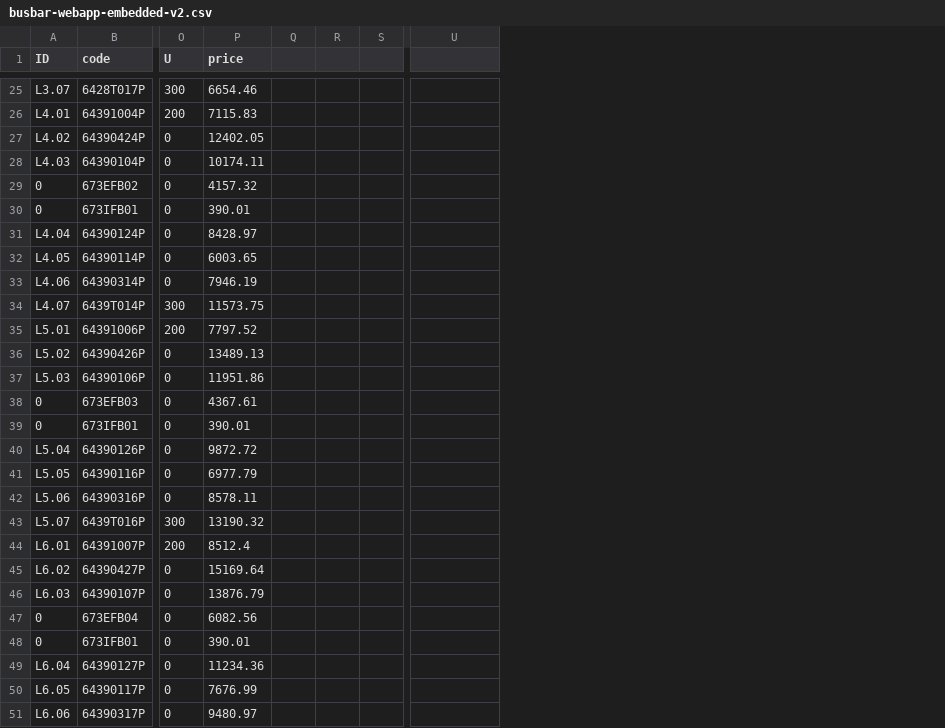
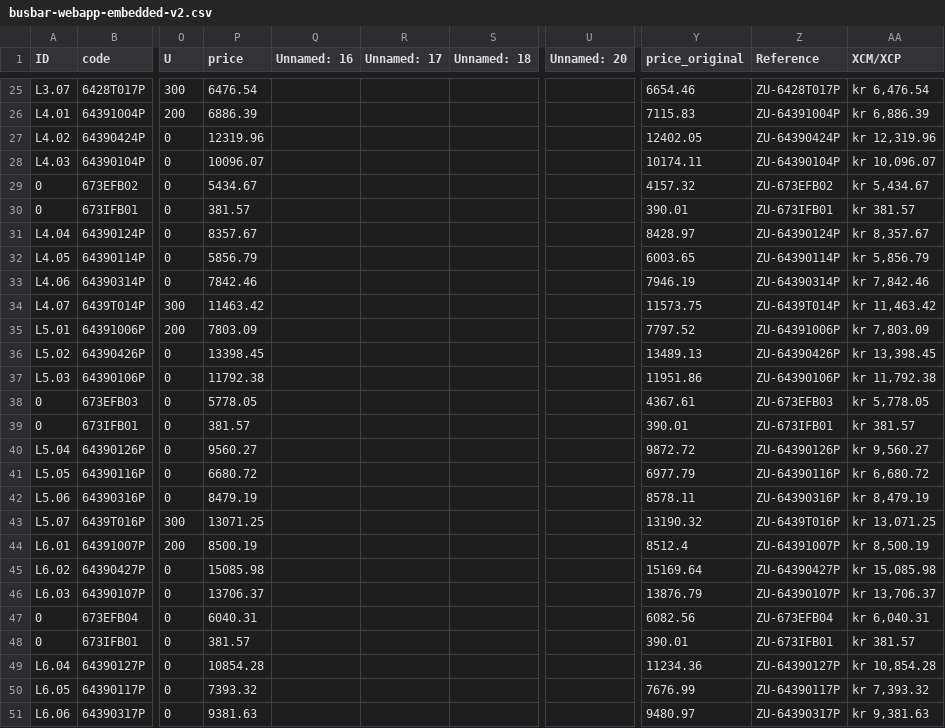
Before and after one commit to HansRisnes/busbar-webapp-embedded-v2, a CSV file: data/busbar-webapp-embedded-v2.csv, drawn as a sheet; only a part is shown, gaps mark what is left out; removed rows and columns are numbered as before the commit, all else as after; the diff covers the shown part only; the diff names each change by its address in the sheet, - before the commit and + after, or states it on an @@ line.

```diff
--- a/data/busbar-webapp-embedded-v2.csv
+++ b/data/busbar-webapp-embedded-v2.csv
-column Q, empty
-column R, empty
-column S, empty
+column Q (Unnamed: 16), empty
+column R (Unnamed: 17), empty
+column S (Unnamed: 18), empty
+column Y (price_original), rows 25-51: 6654.46 | 7115.83 | 12402.05 | 10174.11 | 4157.32 | 390.01 | 8428.97 | 6003.65 | 7946.19 | 11573.75 | 7797.52 | 13489.13 | 11951.86 | 4367.61 | 390.01 | 9872.72 | 6977.79 | 8578.11 | 13190.32 | 8512.4 | 15169.64 | 13876.79 | 6082.56 | 390.01 | 11234.36 | 7676.99 | 9480.97
+column Z (Reference), rows 25-51: ZU-6428T017P | ZU-64391004P | ZU-64390424P | ZU-64390104P | ZU-673EFB02 | ZU-673IFB01 | ZU-64390124P | ZU-64390114P | ZU-64390314P | ZU-6439T014P | ZU-64391006P | ZU-64390426P | ZU-64390106P | ZU-673EFB03 | ZU-673IFB01 | ZU-64390126P | ZU-64390116P | ZU-64390316P | ZU-6439T016P | ZU-64391007P | ZU-64390427P | ZU-64390107P | ZU-673EFB04 | ZU-673IFB01 | ZU-64390127P | ZU-64390117P | ZU-64390317P
+column AA (XCM/XCP), rows 25-51: kr 6,476.54 | kr 6,886.39 | kr 12,319.96 | kr 10,096.07 | kr 5,434.67 | kr 381.57 | kr 8,357.67 | kr 5,856.79 | kr 7,842.46 | kr 11,463.42 | kr 7,803.09 | kr 13,398.45 | kr 11,792.38 | kr 5,778.05 | kr 381.57 | kr 9,560.27 | kr 6,680.72 | kr 8,479.19 | kr 13,071.25 | kr 8,500.19 | kr 15,085.98 | kr 13,706.37 | kr 6,040.31 | kr 381.57 | kr 10,854.28 | kr 7,393.32 | kr 9,381.63
-U1: (empty)
+U1: Unnamed: 20
-P25 (price): 6654.46
+P25 (price): 6476.54
-P26 (price): 7115.83
+P26 (price): 6886.39
-P27 (price): 12402.05
+P27 (price): 12319.96
-P28 (price): 10174.11
+P28 (price): 10096.07
-P29 (price): 4157.32
+P29 (price): 5434.67
-P30 (price): 390.01
+P30 (price): 381.57
-P31 (price): 8428.97
+P31 (price): 8357.67
-P32 (price): 6003.65
+P32 (price): 5856.79
-P33 (price): 7946.19
+P33 (price): 7842.46
-P34 (price): 11573.75
+P34 (price): 11463.42
-P35 (price): 7797.52
+P35 (price): 7803.09
-P36 (price): 13489.13
+P36 (price): 13398.45
-P37 (price): 11951.86
+P37 (price): 11792.38
-P38 (price): 4367.61
+P38 (price): 5778.05
-P39 (price): 390.01
+P39 (price): 381.57
-P40 (price): 9872.72
+P40 (price): 9560.27
-P41 (price): 6977.79
+P41 (price): 6680.72
-P42 (price): 8578.11
+P42 (price): 8479.19
-P43 (price): 13190.32
+P43 (price): 13071.25
-P44 (price): 8512.4
+P44 (price): 8500.19
-P45 (price): 15169.64
+P45 (price): 15085.98
-P46 (price): 13876.79
+P46 (price): 13706.37
-P47 (price): 6082.56
+P47 (price): 6040.31
-P48 (price): 390.01
+P48 (price): 381.57
-P49 (price): 11234.36
+P49 (price): 10854.28
-P50 (price): 7676.99
+P50 (price): 7393.32
-P51 (price): 9480.97
+P51 (price): 9381.63
```
Also changed, not shown: 91 edited cells elsewhere in this file, data/busbar-webapp-embedded-v2.1.csv, 15 other files.
